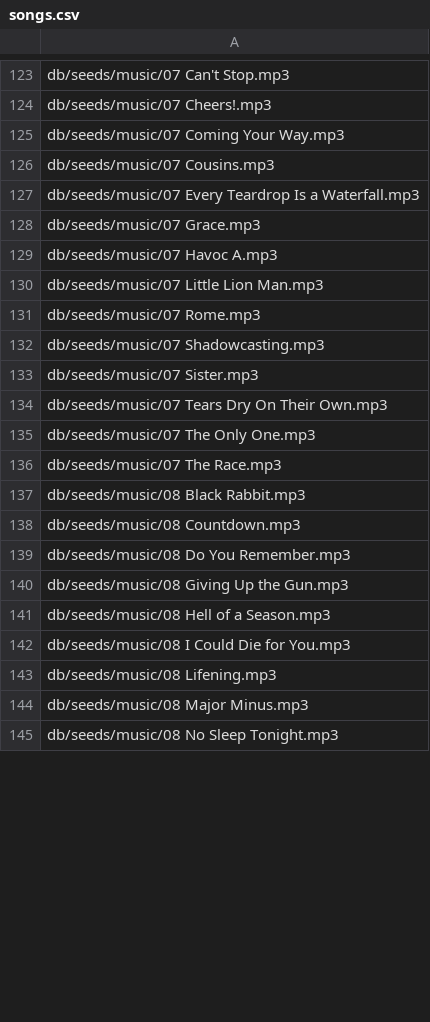
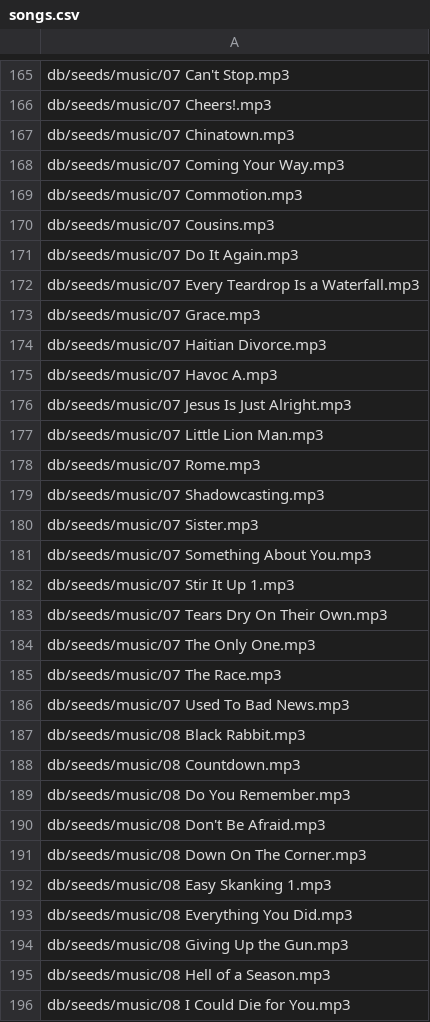
Before and after one commit to toddkblake/Dropify, a CSV file: db/seeds/songs.csv, drawn as a sheet; only a part is shown, gaps mark what is left out; the shorter side is filled out with more unchanged rows; the diff covers the shown part only; the diff names each change by its address in the sheet, - before the commit and + after, or states it on an @@ line.

Commit message:
Modified seeds

```diff
--- a/db/seeds/songs.csv
+++ b/db/seeds/songs.csv
+row 167: db/seeds/music/07 Chinatown.mp3
+row 169: db/seeds/music/07 Commotion.mp3
+row 171: db/seeds/music/07 Do It Again.mp3
+row 174: db/seeds/music/07 Haitian Divorce.mp3
+row 176: db/seeds/music/07 Jesus Is Just Alright.mp3
+row 181: db/seeds/music/07 Something About You.mp3
+row 182: db/seeds/music/07 Stir It Up 1.mp3
+row 186: db/seeds/music/07 Used To Bad News.mp3
+row 190: db/seeds/music/08 Don't Be Afraid.mp3
+row 191: db/seeds/music/08 Down On The Corner.mp3
+row 192: db/seeds/music/08 Easy Skanking 1.mp3
+row 193: db/seeds/music/08 Everything You Did.mp3
```
Also changed, not shown: 74 added rows, 12 removed rows and 9 edited cells elsewhere in this file, 2 other files.
